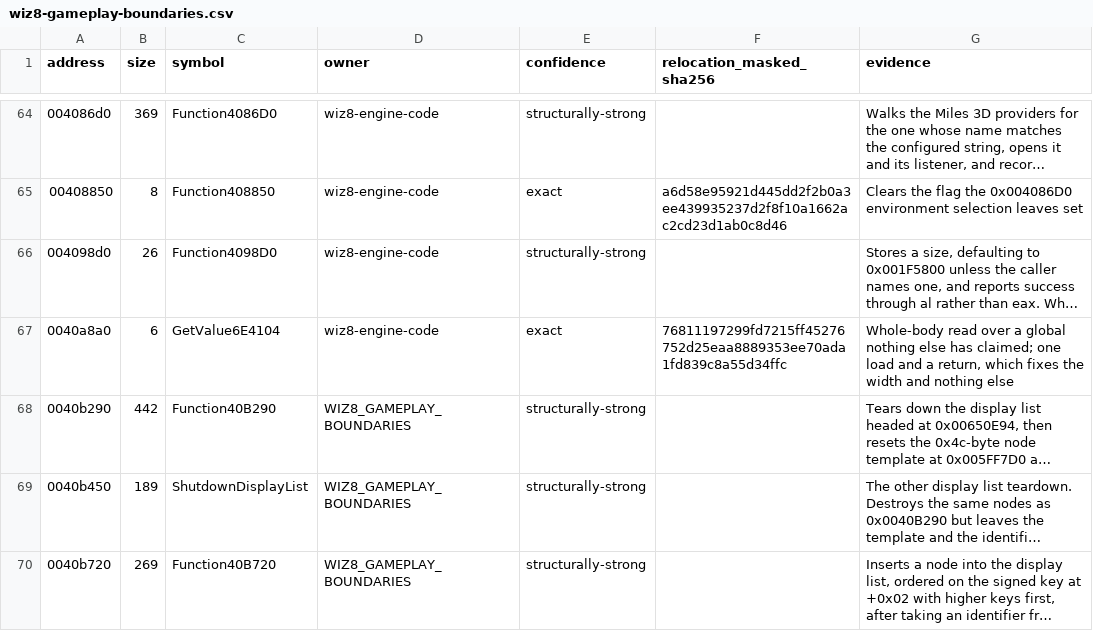
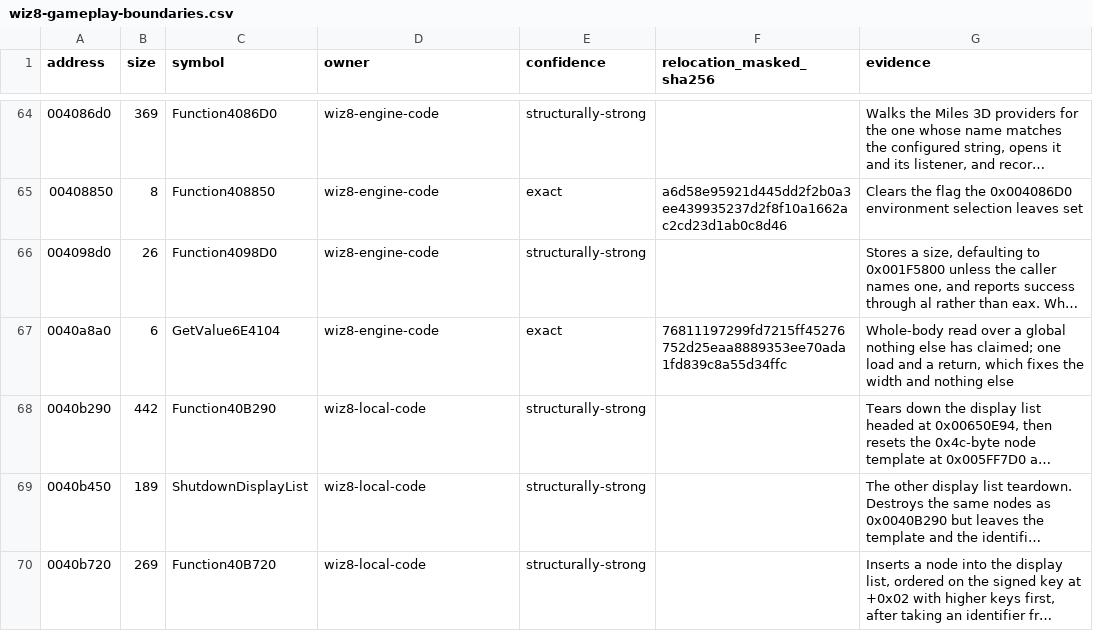
Before and after one commit to agluszak/wizardry-8-decomp, a CSV file: config/reccmp/wiz8-gameplay-boundaries.csv, drawn as a sheet; only a part is shown, gaps mark what is left out; long unchanged cells end in …; the diff covers the shown part only; the diff names each change by its address in the sheet, - before the commit and + after, or states it on an @@ line.

```diff
--- a/config/reccmp/wiz8-gameplay-boundaries.csv
+++ b/config/reccmp/wiz8-gameplay-boundaries.csv
-D68:D70 (owner): WIZ8_GAMEPLAY_BOUNDARIES
+D68:D70 (owner): wiz8-local-code
```
Also changed, not shown: 4 edited cells elsewhere in this file, evidence/reviewed/wiz8/claims.csv, 10 other files.
